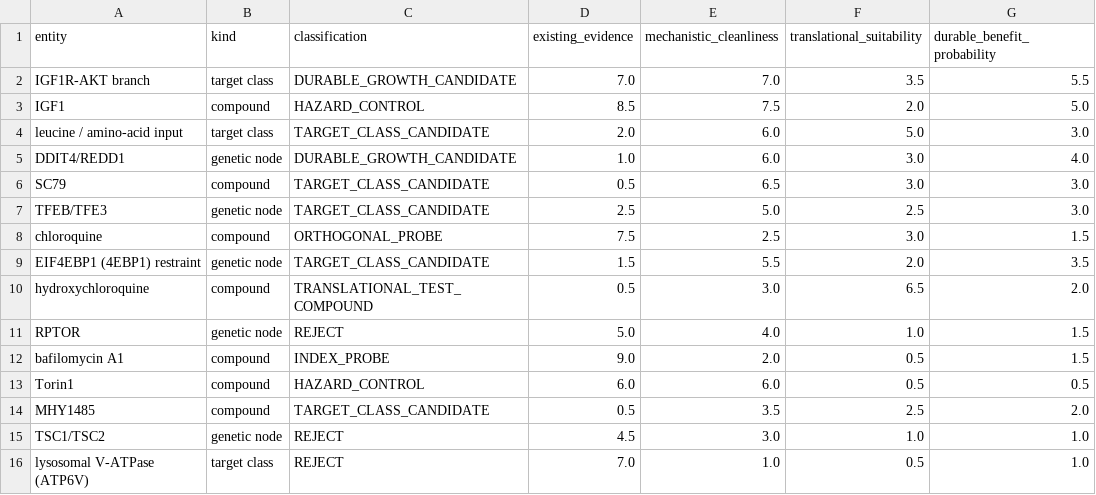
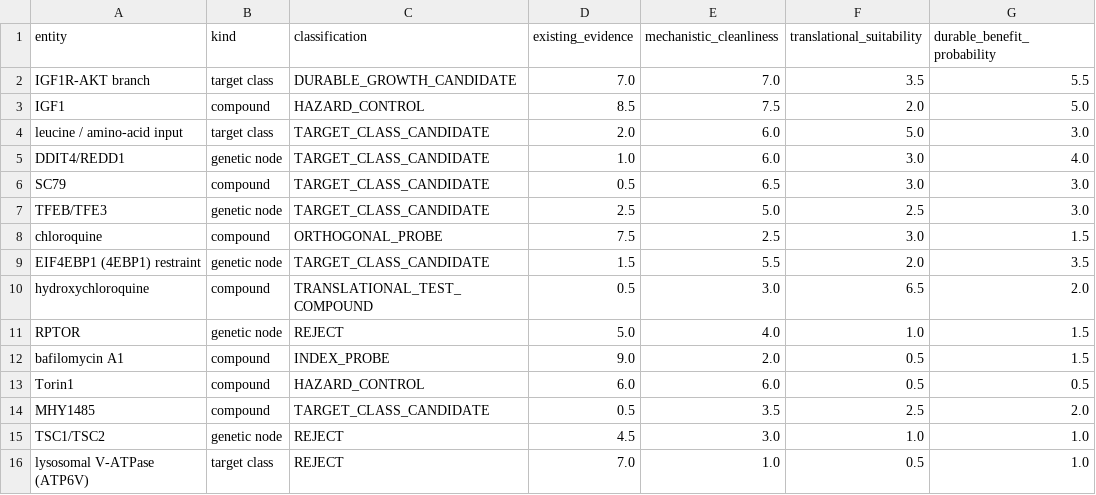
Before and after one commit to TateLyman/logpretty-cli, a CSV file: gp-discovery/results/revised_lysosome_mtor_ranking.csv, drawn as a sheet; only a part is shown; the diff names each change by its address in the sheet, - before the commit and + after, or states it on an @@ line.

```diff
--- a/gp-discovery/results/revised_lysosome_mtor_ranking.csv
+++ b/gp-discovery/results/revised_lysosome_mtor_ranking.csv
-C5 (classification): DURABLE_GROWTH_CANDIDATE
+C5 (classification): TARGET_CLASS_CANDIDATE
```
Also changed, not shown: 8 other files.
